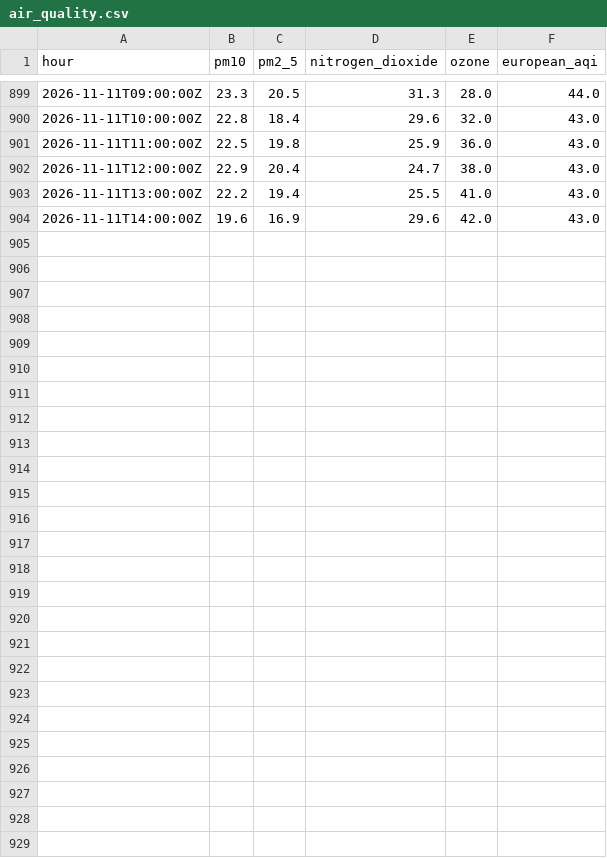
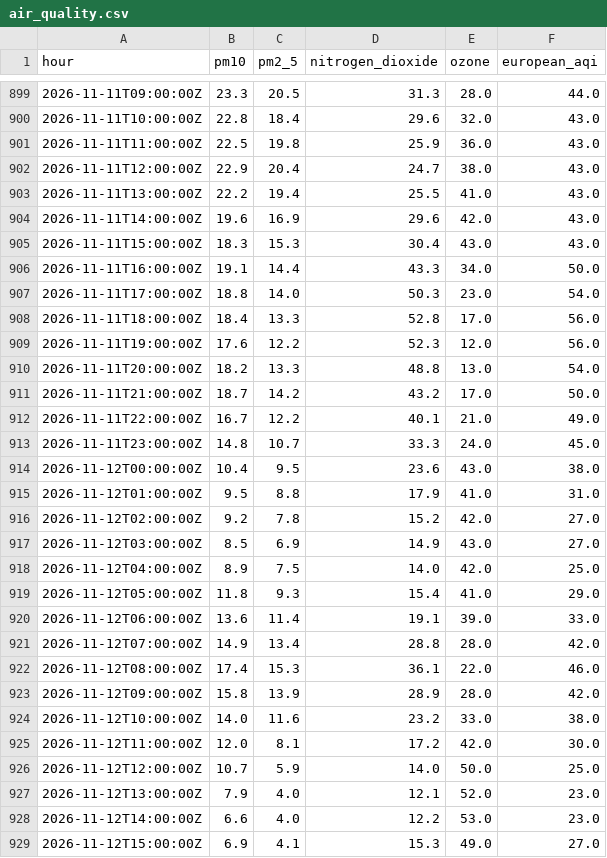
Before and after one commit to anthony07-max/london-data-pipeline, a CSV file: data/exports/air_quality.csv, drawn as a sheet; only a part is shown, gaps mark what is left out.

```diff
--- a/data/exports/air_quality.csv
+++ b/data/exports/air_quality.csv
@@ -904 +904,26 @@ hour,pm10,pm2_5,nitrogen_dioxide,ozone,european_aqi
 2026-11-11T14:00:00Z,19.6,16.9,29.6,42.0,43.0
+2026-11-11T15:00:00Z,18.3,15.3,30.4,43.0,43.0
+2026-11-11T16:00:00Z,19.1,14.4,43.3,34.0,50.0
+2026-11-11T17:00:00Z,18.8,14.0,50.3,23.0,54.0
+2026-11-11T18:00:00Z,18.4,13.3,52.8,17.0,56.0
+2026-11-11T19:00:00Z,17.6,12.2,52.3,12.0,56.0
+2026-11-11T20:00:00Z,18.2,13.3,48.8,13.0,54.0
+2026-11-11T21:00:00Z,18.7,14.2,43.2,17.0,50.0
+2026-11-11T22:00:00Z,16.7,12.2,40.1,21.0,49.0
+2026-11-11T23:00:00Z,14.8,10.7,33.3,24.0,45.0
+2026-11-12T00:00:00Z,10.4,9.5,23.6,43.0,38.0
+2026-11-12T01:00:00Z,9.5,8.8,17.9,41.0,31.0
+2026-11-12T02:00:00Z,9.2,7.8,15.2,42.0,27.0
+2026-11-12T03:00:00Z,8.5,6.9,14.9,43.0,27.0
+2026-11-12T04:00:00Z,8.9,7.5,14.0,42.0,25.0
+2026-11-12T05:00:00Z,11.8,9.3,15.4,41.0,29.0
+2026-11-12T06:00:00Z,13.6,11.4,19.1,39.0,33.0
+2026-11-12T07:00:00Z,14.9,13.4,28.8,28.0,42.0
+2026-11-12T08:00:00Z,17.4,15.3,36.1,22.0,46.0
+2026-11-12T09:00:00Z,15.8,13.9,28.9,28.0,42.0
+2026-11-12T10:00:00Z,14.0,11.6,23.2,33.0,38.0
+2026-11-12T11:00:00Z,12.0,8.1,17.2,42.0,30.0
+2026-11-12T12:00:00Z,10.7,5.9,14.0,50.0,25.0
+2026-11-12T13:00:00Z,7.9,4.0,12.1,52.0,23.0
+2026-11-12T14:00:00Z,6.6,4.0,12.2,53.0,23.0
+2026-11-12T15:00:00Z,6.9,4.1,15.3,49.0,27.0
```
Also changed, not shown: data/exports/carbon_intensity.csv, data/exports/pipeline_runs.csv, 5 other files.
